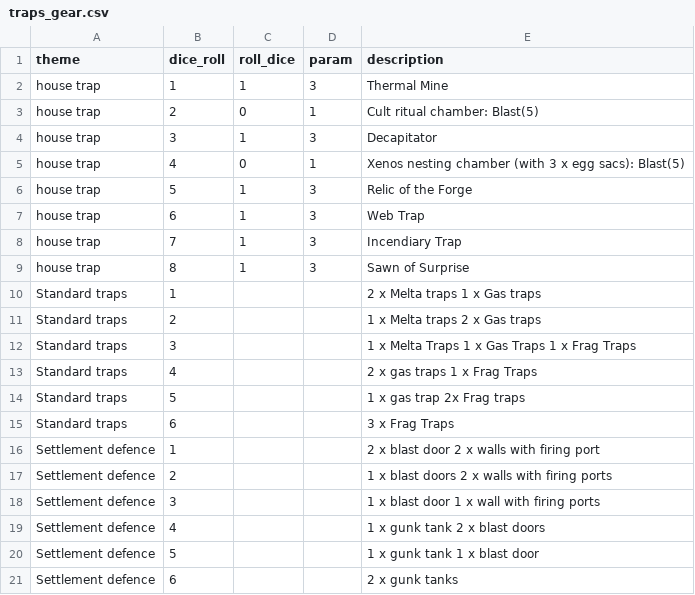
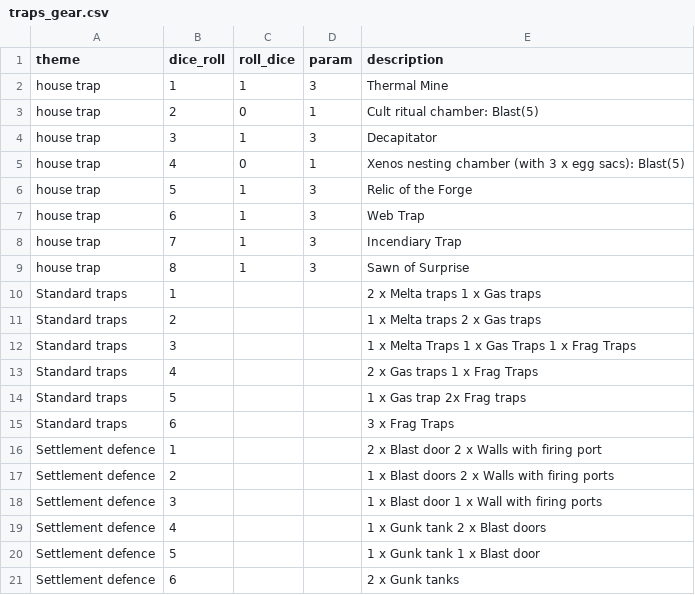
Before and after one commit to jackWilliamFreeman/hive-helper-reggie, a CSV file: assets/traps_gear.csv, drawn as a sheet.

```diff
--- a/assets/traps_gear.csv
+++ b/assets/traps_gear.csv
@@ -12,10 +12,10 @@ Standard traps,2,,,1 x Melta traps 2 x Gas traps
 Standard traps,3,,,1 x Melta Traps 1 x Gas Traps 1 x Frag Traps
-Standard traps,4,,,2 x gas traps 1 x Frag Traps
-Standard traps,5,,,1 x gas trap 2x Frag traps
+Standard traps,4,,,2 x Gas traps 1 x Frag Traps
+Standard traps,5,,,1 x Gas trap 2x Frag traps
 Standard traps,6,,,3 x Frag Traps
-Settlement defence,1,,,2 x blast door 2 x walls with firing port
-Settlement defence,2,,,1 x blast doors 2 x walls with firing ports
-Settlement defence,3,,,1 x blast door 1 x wall with firing ports
-Settlement defence,4,,,1 x gunk tank 2 x blast doors
-Settlement defence,5,,,1 x gunk tank 1 x blast door
-Settlement defence,6,,,2 x gunk tanks
+Settlement defence,1,,,2 x Blast door 2 x Walls with firing port
+Settlement defence,2,,,1 x Blast doors 2 x Walls with firing ports
+Settlement defence,3,,,1 x Blast door 1 x Wall with firing ports
+Settlement defence,4,,,1 x Gunk tank 2 x Blast doors
+Settlement defence,5,,,1 x Gunk tank 1 x Blast door
+Settlement defence,6,,,2 x Gunk tanks
```
Also changed, not shown: 1 other file.
